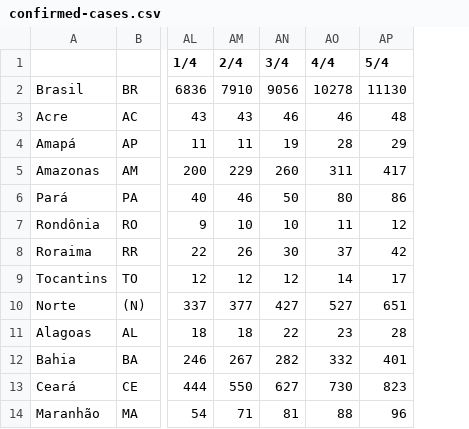
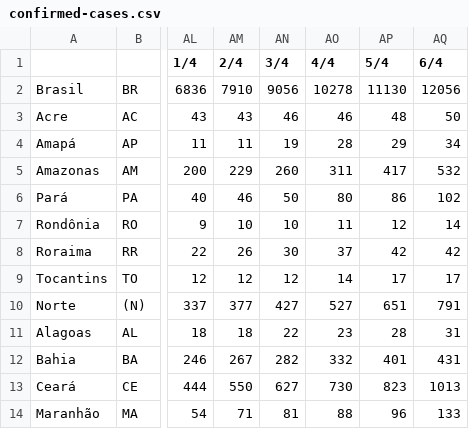
Before and after one commit to henriquemor/covid19-Brazil-timeseries, a CSV file: confirmed-cases.csv, drawn as a sheet; only a part is shown, gaps mark what is left out; the diff names each change by its address in the sheet, - before the commit and + after, or states it on an @@ line.

Commit message:
chore: Update data

```diff
--- a/confirmed-cases.csv
+++ b/confirmed-cases.csv
+column AQ (6/4), rows 2-14: 12056 | 50 | 34 | 532 | 102 | 14 | 42 | 17 | 791 | 31 | 431 | 1013 | 133
```
Also changed, not shown: confirmed-new.csv, deaths-new.csv, 2 other files.
